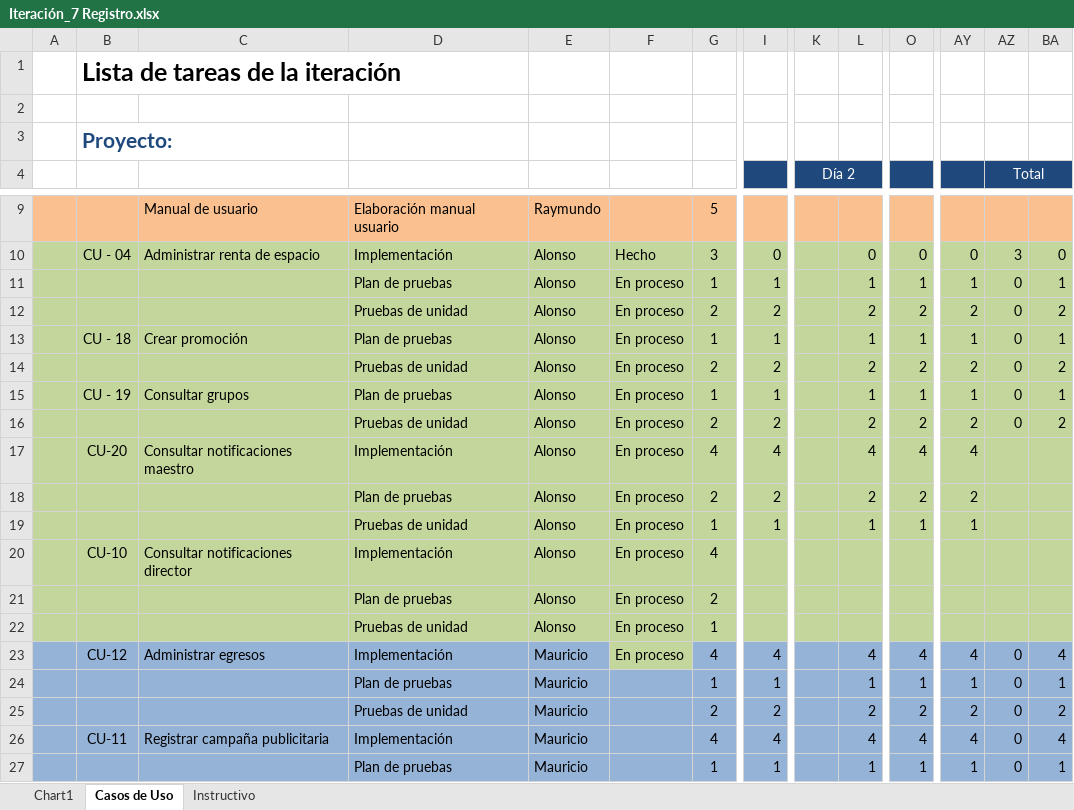
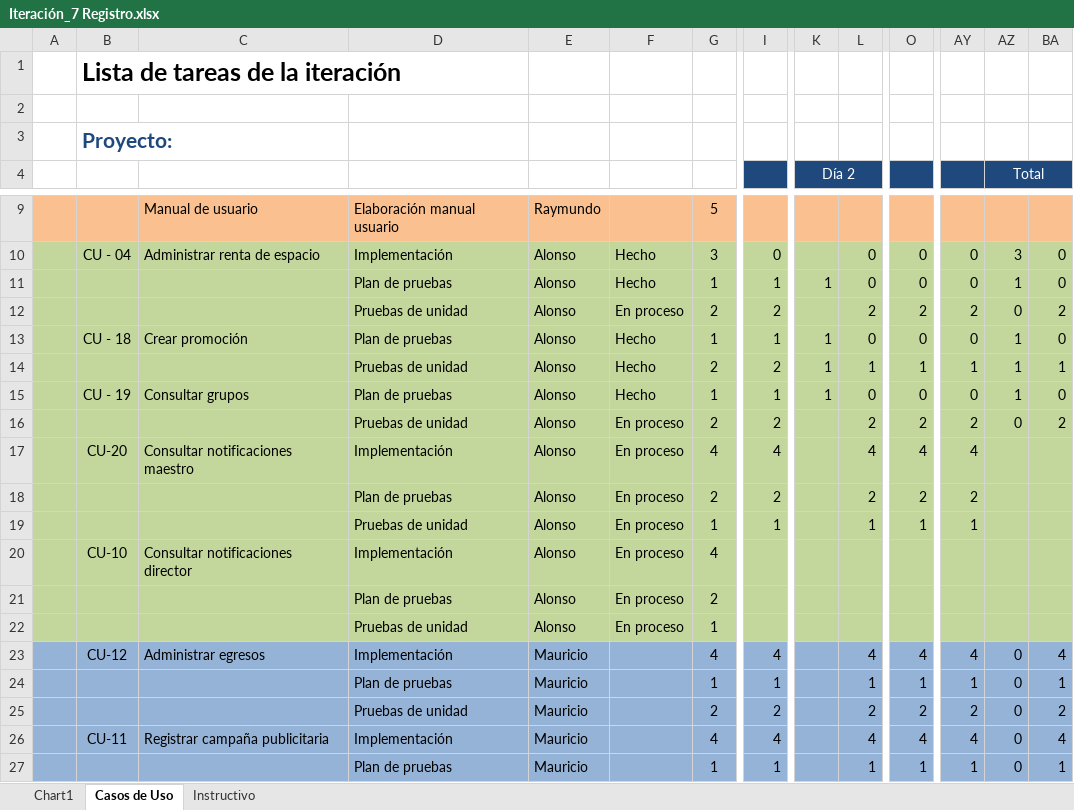
Before and after one commit to Asthamor/ProyectoDesarrolloSW-EQ1, an Excel workbook: Documentos/Tareas/Iteración_7 Registro.xlsx, sheet Casos de Uso, drawn as a sheet; only a part is shown, gaps mark what is left out; values as stored, in another font and other column widths than the file's, no borders; removed rows and columns are numbered as before the commit, all else as after; rows hold the shown columns only; the diff names each change by its address in the sheet, - before the commit and + after, or states it on an @@ line.

Commit message:
Plan de puebas
Se creó el plan de pruebas para los CU administrar renta de espacio, crear promoción, consultar grupos y reinscribir alumno

```diff
--- a/Documentos/Tareas/Iteración_7 Registro.xlsx (sheet Casos de Uso)
+++ b/Documentos/Tareas/Iteración_7 Registro.xlsx (sheet Casos de Uso)
-row 11:  |  |  | Plan de pruebas | Alonso | En proceso | 1 | 1 |  | 1 | 1 | 1 | 0 | 1
+row 11:  |  |  | Plan de pruebas | Alonso | Hecho | 1 | 1 | 1 | 0 | 0 | 0 | 1 | 0
-row 13:  | CU - 18 | Crear promoción | Plan de pruebas | Alonso | En proceso | 1 | 1 |  | 1 | 1 | 1 | 0 | 1
-row 14:  |  |  | Pruebas de unidad | Alonso | En proceso | 2 | 2 |  | 2 | 2 | 2 | 0 | 2
+row 13:  | CU - 18 | Crear promoción | Plan de pruebas | Alonso | Hecho | 1 | 1 | 1 | 0 | 0 | 0 | 1 | 0
-B14: CU - 19
+B14: (empty)
-C14: Consultar grupos
+C14: (empty)
-D14: Plan de pruebas
+D14: Pruebas de unidad
-F14: En proceso
+F14: Hecho
-G14: 1
+G14: 2
-I14: 1
+I14: 2
-K14 (Día 2): (empty)
+K14 (Día 2): 1
-AZ14 (Total): 0
+AZ14 (Total): 1
+row 15:  | CU - 19 | Consultar grupos | Plan de pruebas | Alonso | Hecho | 1 | 1 | 1 | 0 | 0 | 0 | 1 | 0
-F23: En proceso
+F23: (empty)
-F23 fill: #C3D69B
+F23 fill: #95B3D7
```
Also changed, not shown: formulas that keep their value, charts or pictures, 6 other files.
